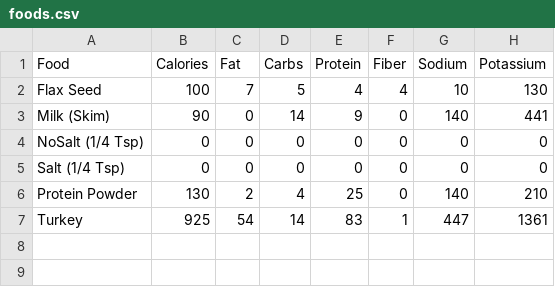
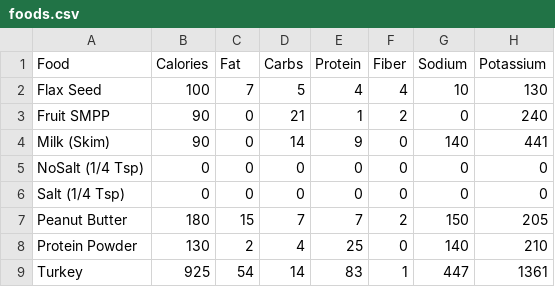
Before and after one commit to zebmoffat/food-tracker, a CSV file: foods.csv, drawn as a sheet; the diff names each change by its address in the sheet, - before the commit and + after, or states it on an @@ line.

Commit message:
update foods

```diff
--- a/foods.csv
+++ b/foods.csv
+row 3: Fruit SMPP | 90 | 0 | 21 | 1 | 2 | 0 | 240
+row 7: Peanut Butter | 180 | 15 | 7 | 7 | 2 | 150 | 205
```
